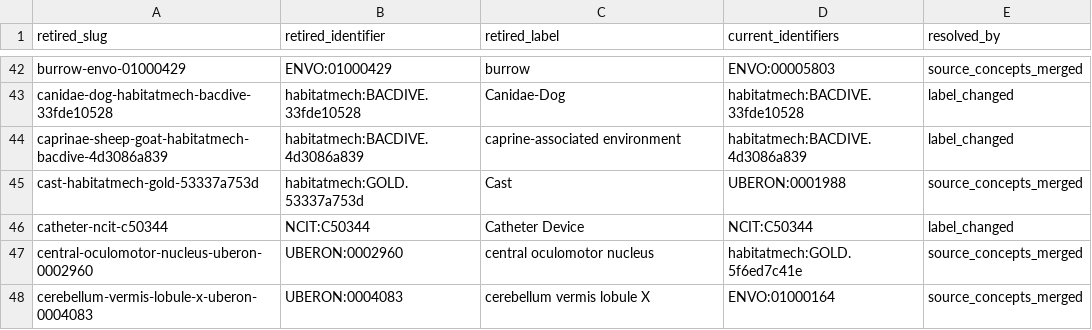
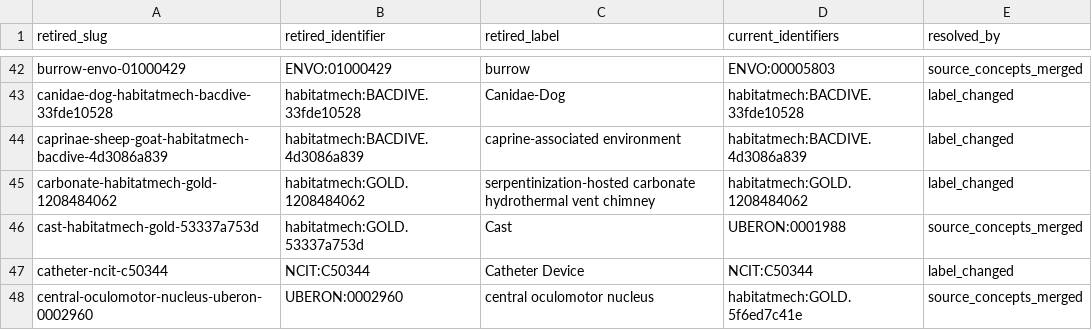
Before and after one commit to CultureBotAI/HabitatMech, a TSV file: data/habitats/RETIRED.tsv, drawn as a sheet; only a part is shown, gaps mark what is left out; the shorter side is filled out with more unchanged rows; the diff names each change by its address in the sheet, - before the commit and + after, or states it on an @@ line.

```diff
--- a/data/habitats/RETIRED.tsv
+++ b/data/habitats/RETIRED.tsv
+row 45: carbonate-habitatmech-gold-1208484062 | habitatmech:GOLD.1208484062 | serpentinization-hosted carbonate hydrothermal vent chimney | habitatmech:GOLD.1208484062 | label_changed
```
Also changed, not shown: curation/term_requests.tsv, curation/term_requests/envo_robot_template.tsv, 12 other files.
